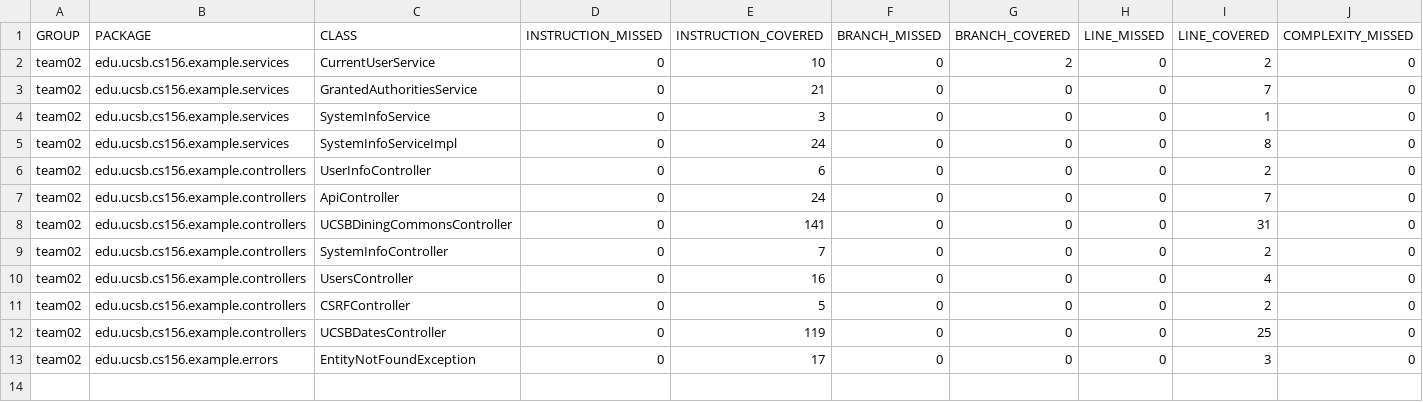
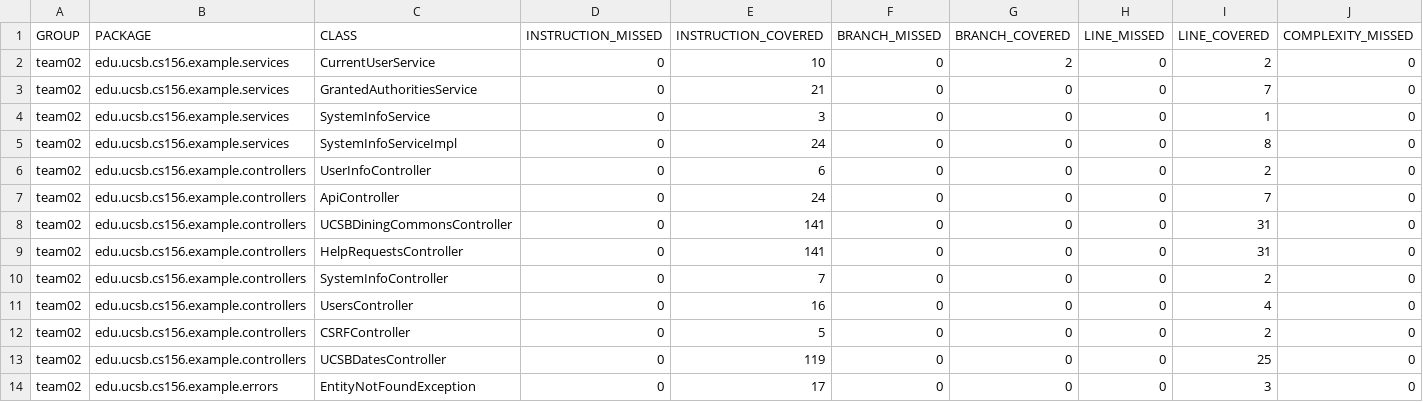
Before and after one commit to ucsb-cs156-w24/team02-w24-6pm-4, a CSV file: prs/44/jacoco/jacoco.csv, drawn as a sheet; only a part is shown; rows hold the shown columns only; the diff names each change by its address in the sheet, - before the commit and + after, or states it on an @@ line.

Commit message:
Deploying to gh-pages from @ ucsb-cs156-w24/team02-w24-6pm-4@b9aef4ee1d24c8eeeac66daca043284055d8f881 🚀

```diff
--- a/prs/44/jacoco/jacoco.csv
+++ b/prs/44/jacoco/jacoco.csv
+row 9: team02 | edu.ucsb.cs156.example.controllers | HelpRequestsController | 0 | 141 | 0 | 0 | 0 | 31 | 0
```
Also changed, not shown: 7 other files.
